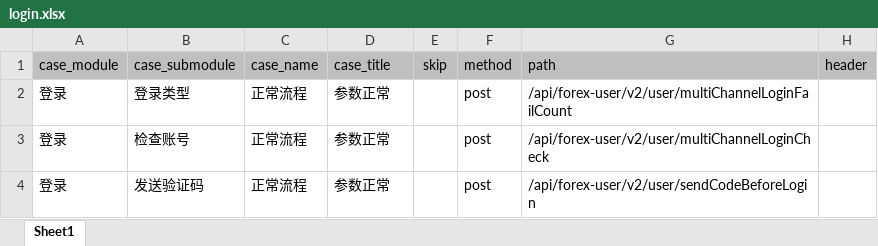
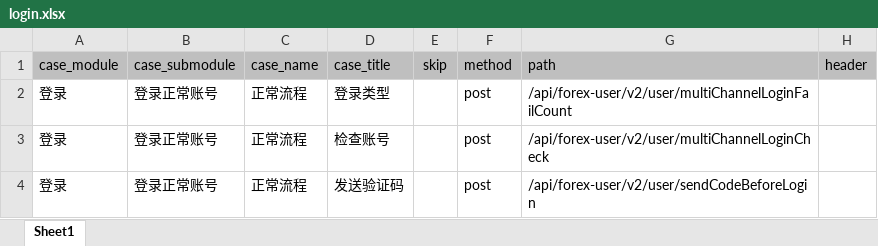
Before and after one commit to yuanshirenasdas24525/test_automation_platform, an Excel workbook: data/api_auto/uu_api/login.xlsx, sheet Sheet1, drawn as a sheet; only a part is shown; values as stored, in another font and other column widths than the file's, no borders; the diff covers the shown part only; the diff names each change by its address in the sheet, - before the commit and + after, or states it on an @@ line.

```diff
--- a/data/api_auto/uu_api/login.xlsx (sheet Sheet1)
+++ b/data/api_auto/uu_api/login.xlsx (sheet Sheet1)
-B2 (case_submodule): 登录类型
+B2 (case_submodule): 登录正常账号
-D2 (case_title): 参数正常
+D2 (case_title): 登录类型
-B3 (case_submodule): 检查账号
+B3 (case_submodule): 登录正常账号
-D3 (case_title): 参数正常
+D3 (case_title): 检查账号
-B4 (case_submodule): 发送验证码
+B4 (case_submodule): 登录正常账号
-D4 (case_title): 参数正常
+D4 (case_title): 发送验证码
```
Also changed, not shown: 5 added rows and 4 edited cells elsewhere in this sheet, data/api_auto/uu_api/converter.xlsx, data/api_auto/uu_api/deposit.xlsx, 3 other files.
